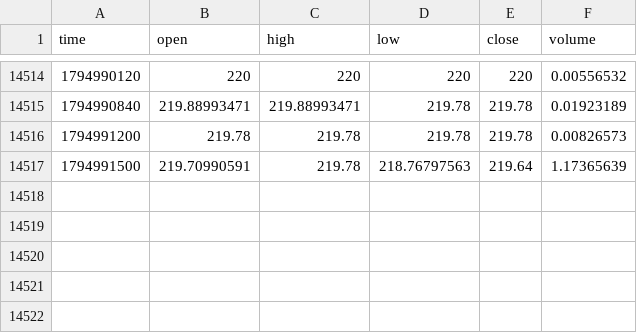
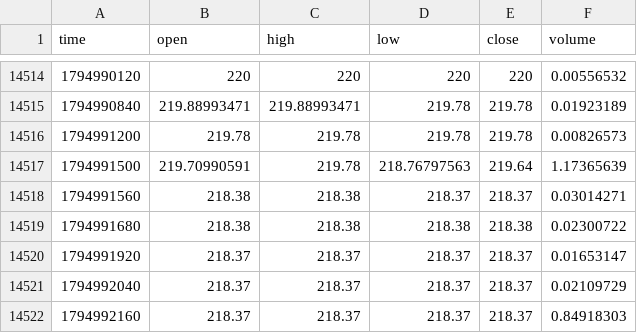
Before and after one commit to MarcanoFilms/xbt-market-data, a CSV file: data/neoxa/BTCB2_USDC/1m/2026-11.csv, drawn as a sheet; only a part is shown, gaps mark what is left out; the diff names each change by its address in the sheet, - before the commit and + after, or states it on an @@ line.

```diff
--- a/data/neoxa/BTCB2_USDC/1m/2026-11.csv
+++ b/data/neoxa/BTCB2_USDC/1m/2026-11.csv
+row 14518: 1794991560 | 218.38 | 218.38 | 218.37 | 218.37 | 0.03014271
+row 14519: 1794991680 | 218.38 | 218.38 | 218.38 | 218.38 | 0.02300722
+row 14520: 1794991920 | 218.37 | 218.37 | 218.37 | 218.37 | 0.01653147
+row 14521: 1794992040 | 218.37 | 218.37 | 218.37 | 218.37 | 0.02109729
+row 14522: 1794992160 | 218.37 | 218.37 | 218.37 | 218.37 | 0.84918303
```
Also changed, not shown: data/neoxa/BTCB2_BTC/15m/2026-11.csv, data/neoxa/BTCB2_BTC/5m/2026-11.csv, 10 other files.
